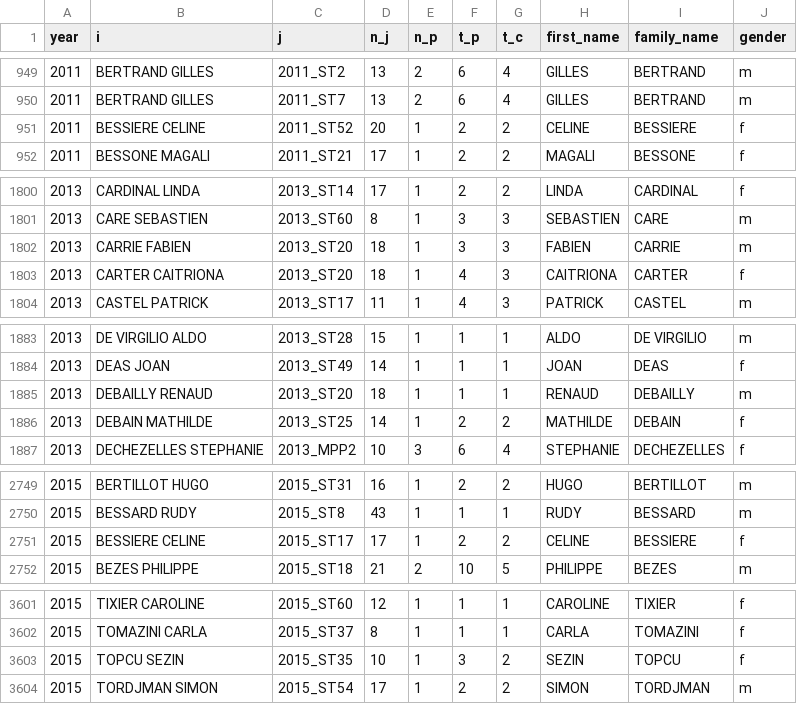
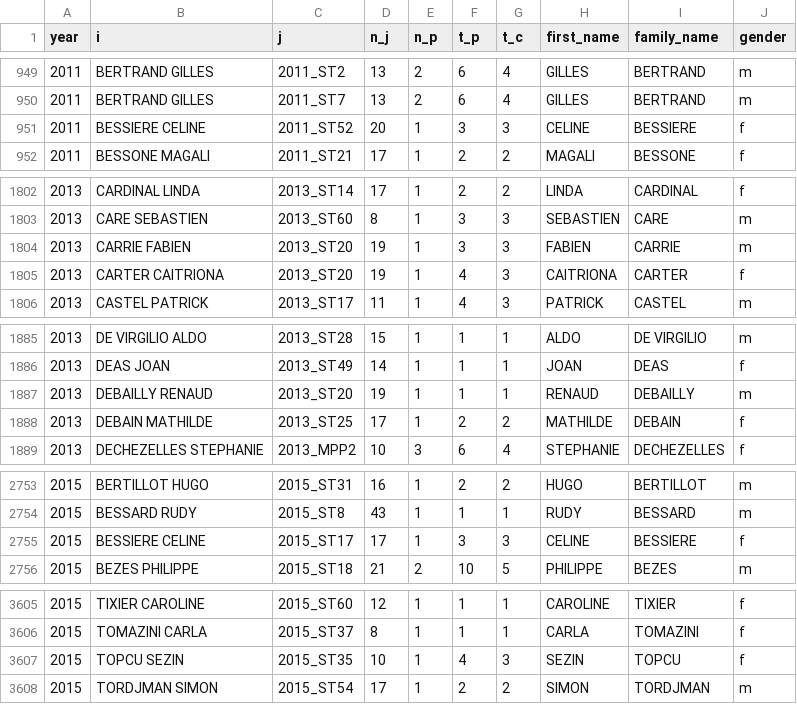
Before and after one commit to briatte/congres-afsp, a CSV file: data/edges.csv, drawn as a sheet; only a part is shown, gaps mark what is left out; the diff covers the shown part only.

```diff
--- a/data/edges.csv
+++ b/data/edges.csv
@@ -950,3 +950,3 @@ year,i,j,n_j,n_p,t_p,t_c,first_name,family_name,gender
 2011,BERTRAND GILLES,2011_ST7,13,2,6,4,GILLES,BERTRAND,m
-2011,BESSIERE CELINE,2011_ST52,20,1,2,2,CELINE,BESSIERE,f
+2011,BESSIERE CELINE,2011_ST52,20,1,3,3,CELINE,BESSIERE,f
 2011,BESSONE MAGALI,2011_ST21,17,1,2,2,MAGALI,BESSONE,f
@@ -1801,4 +1803,4 @@ year,i,j,n_j,n_p,t_p,t_c,first_name,family_name,gender
 2013,CARE SEBASTIEN,2013_ST60,8,1,3,3,SEBASTIEN,CARE,m
-2013,CARRIE FABIEN,2013_ST20,18,1,3,3,FABIEN,CARRIE,m
-2013,CARTER CAITRIONA,2013_ST20,18,1,4,3,CAITRIONA,CARTER,f
+2013,CARRIE FABIEN,2013_ST20,19,1,3,3,FABIEN,CARRIE,m
+2013,CARTER CAITRIONA,2013_ST20,19,1,4,3,CAITRIONA,CARTER,f
 2013,CASTEL PATRICK,2013_ST17,11,1,4,3,PATRICK,CASTEL,m
@@ -1884,4 +1886,4 @@ year,i,j,n_j,n_p,t_p,t_c,first_name,family_name,gender
 2013,DEAS JOAN,2013_ST49,14,1,1,1,JOAN,DEAS,f
-2013,DEBAILLY RENAUD,2013_ST20,18,1,1,1,RENAUD,DEBAILLY,m
-2013,DEBAIN MATHILDE,2013_ST25,14,1,2,2,MATHILDE,DEBAIN,f
+2013,DEBAILLY RENAUD,2013_ST20,19,1,1,1,RENAUD,DEBAILLY,m
+2013,DEBAIN MATHILDE,2013_ST25,17,1,2,2,MATHILDE,DEBAIN,f
 2013,DECHEZELLES STEPHANIE,2013_MPP2,10,3,6,4,STEPHANIE,DECHEZELLES,f
@@ -2750,3 +2754,3 @@ year,i,j,n_j,n_p,t_p,t_c,first_name,family_name,gender
 2015,BESSARD RUDY,2015_ST8,43,1,1,1,RUDY,BESSARD,m
-2015,BESSIERE CELINE,2015_ST17,17,1,2,2,CELINE,BESSIERE,f
+2015,BESSIERE CELINE,2015_ST17,17,1,3,3,CELINE,BESSIERE,f
 2015,BEZES PHILIPPE,2015_ST18,21,2,10,5,PHILIPPE,BEZES,m
@@ -3602,3 +3606,3 @@ year,i,j,n_j,n_p,t_p,t_c,first_name,family_name,gender
 2015,TOMAZINI CARLA,2015_ST37,8,1,1,1,CARLA,TOMAZINI,f
-2015,TOPCU SEZIN,2015_ST35,10,1,3,2,SEZIN,TOPCU,f
+2015,TOPCU SEZIN,2015_ST35,10,1,4,3,SEZIN,TOPCU,f
 2015,TORDJMAN SIMON,2015_ST54,17,1,2,2,SIMON,TORDJMAN,m
```
Also changed, not shown: 4 added rows and 32 edited cells elsewhere in this file, data/participants.tsv, data/participants_fixes.tsv.
